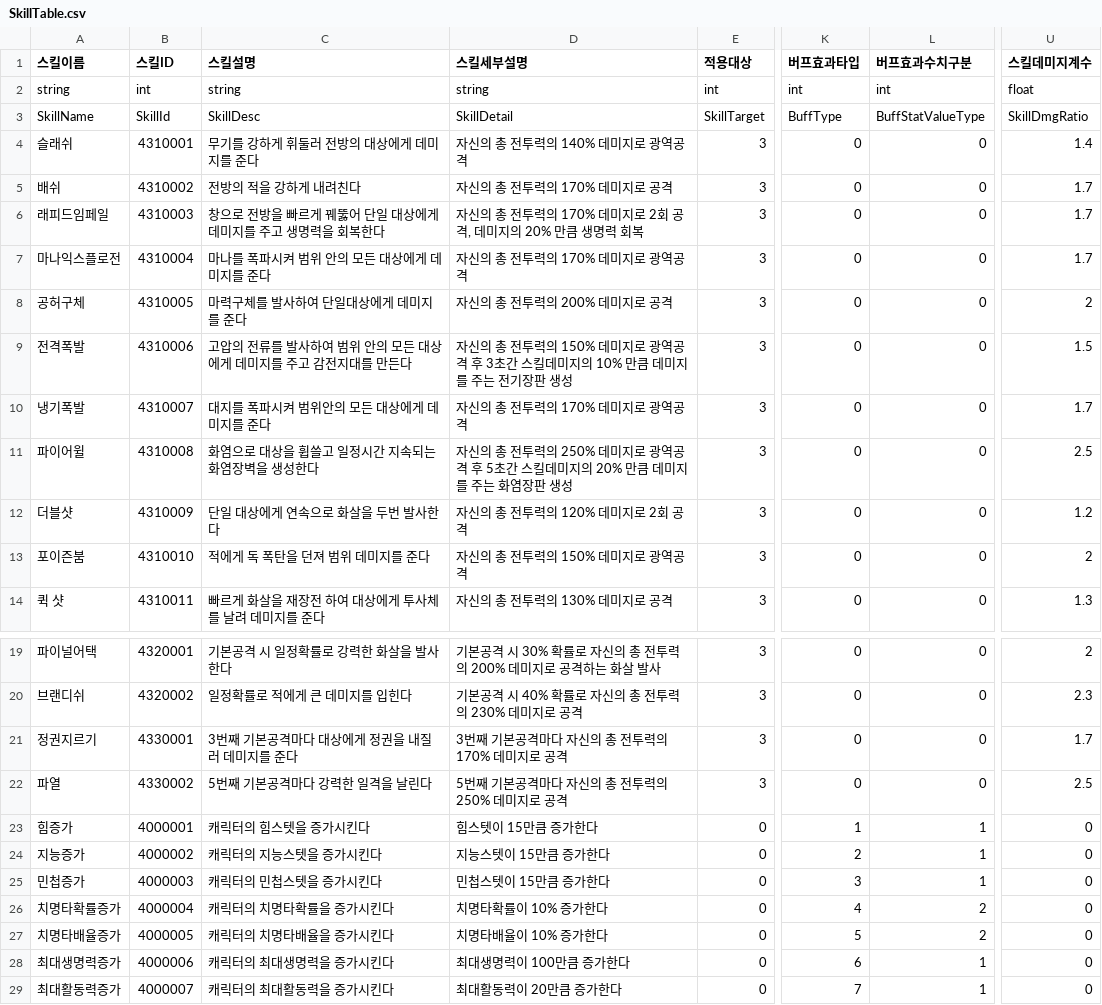
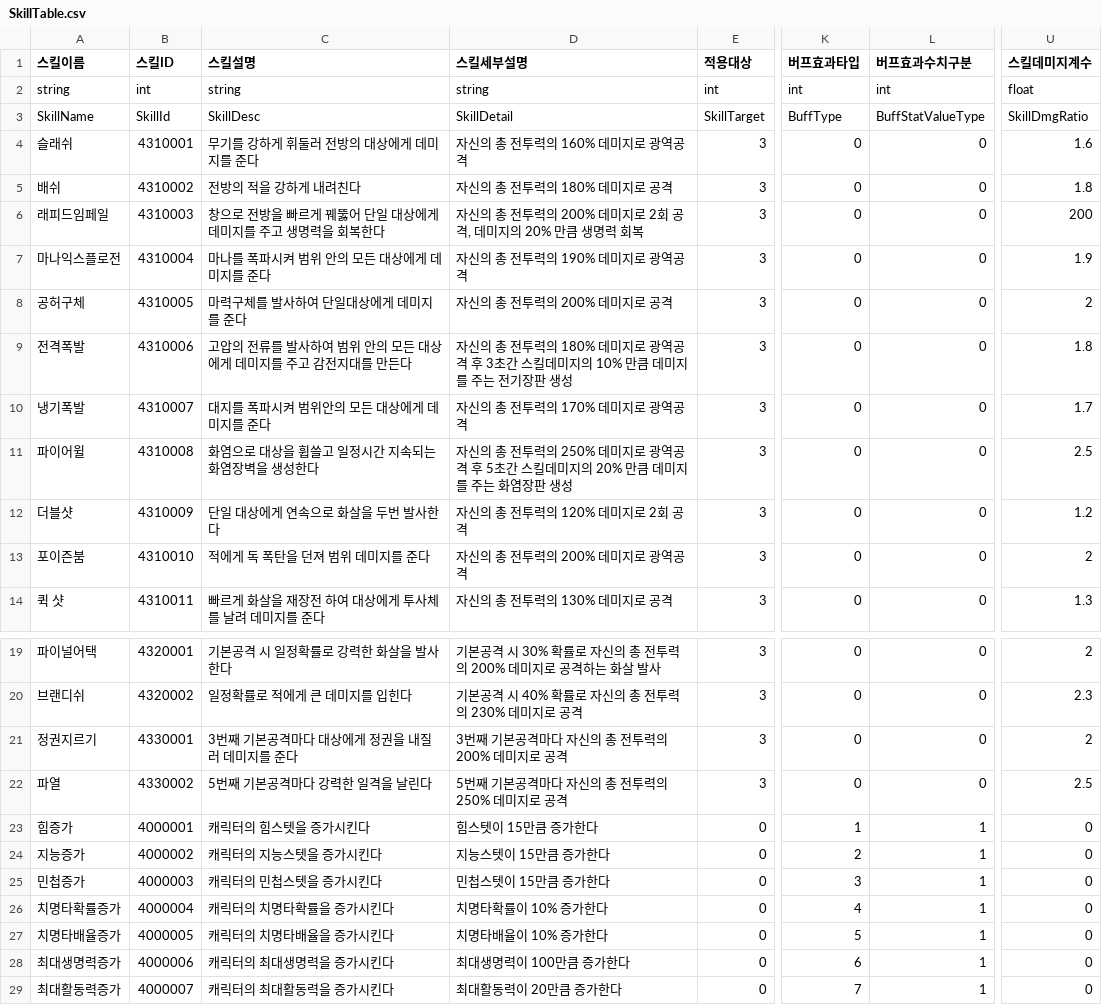
Before and after one commit to HAGU-G/Team-Lost-Vikings, a CSV file: Assets/DataTable/SkillTable.csv, drawn as a sheet; only a part is shown, gaps mark what is left out; the diff names each change by its address in the sheet, - before the commit and + after, or states it on an @@ line.

Commit message:
스킬 테이블 조정 (스킬 계수, 치명타 배율 수치 조정)

```diff
--- a/Assets/DataTable/SkillTable.csv
+++ b/Assets/DataTable/SkillTable.csv
-D4 (스킬세부설명): 자신의 총 전투력의 140% 데미지로 광역공격
+D4 (스킬세부설명): 자신의 총 전투력의 160% 데미지로 광역공격
-U4 (스킬데미지계수): 1.4
+U4 (스킬데미지계수): 1.6
-D5 (스킬세부설명): 자신의 총 전투력의 170% 데미지로 공격
+D5 (스킬세부설명): 자신의 총 전투력의 180% 데미지로 공격
-U5 (스킬데미지계수): 1.7
+U5 (스킬데미지계수): 1.8
-D6 (스킬세부설명): …투력의 170% 데미지로…
+D6 (스킬세부설명): …투력의 200% 데미지로…
-U6 (스킬데미지계수): 1.7
+U6 (스킬데미지계수): 200
-D7 (스킬세부설명): 자신의 총 전투력의 170% 데미지로 광역공격
+D7 (스킬세부설명): 자신의 총 전투력의 190% 데미지로 광역공격
-U7 (스킬데미지계수): 1.7
+U7 (스킬데미지계수): 1.9
-D9 (스킬세부설명): …투력의 150% 데미지로…
+D9 (스킬세부설명): …투력의 180% 데미지로…
-U9 (스킬데미지계수): 1.5
+U9 (스킬데미지계수): 1.8
-D13 (스킬세부설명): 자신의 총 전투력의 150% 데미지로 광역공격
+D13 (스킬세부설명): 자신의 총 전투력의 200% 데미지로 광역공격
-D21 (스킬세부설명): 3번째 기본공격마다 자신의 총 전투력의 170% 데미지로 공격
+D21 (스킬세부설명): 3번째 기본공격마다 자신의 총 전투력의 200% 데미지로 공격
-U21 (스킬데미지계수): 1.7
+U21 (스킬데미지계수): 2
-L26:L27 (버프효과수치구분): 2
+L26:L27 (버프효과수치구분): 1
```
